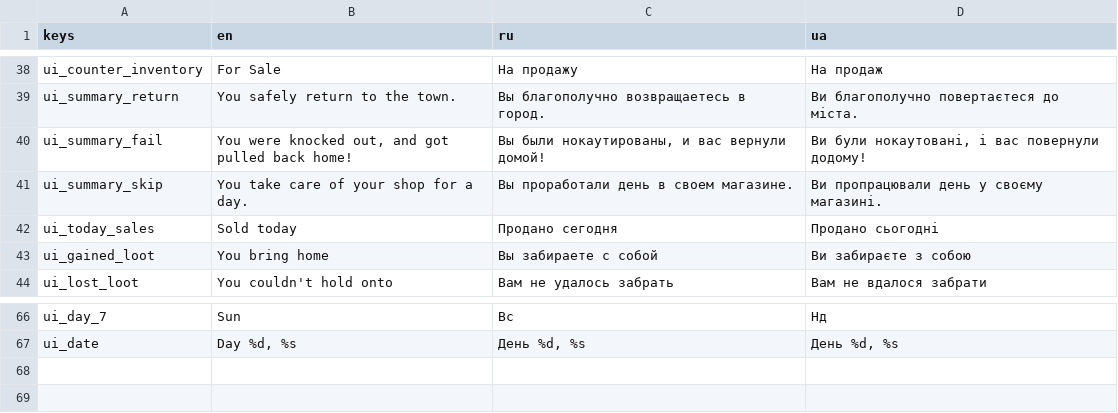
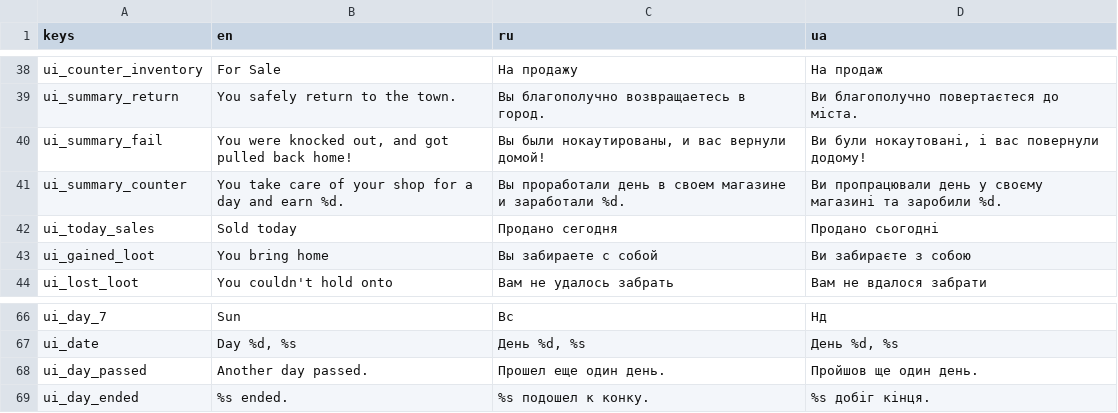
Before and after one commit to dmitriy-shmilo/GBIC23, a CSV file: assets/text/BagelQuest - tr_ui.csv, drawn as a sheet; only a part is shown, gaps mark what is left out.

```diff
--- a/assets/text/BagelQuest - tr_ui.csv
+++ b/assets/text/BagelQuest - tr_ui.csv
@@ -40,3 +40,3 @@ ui_summary_return,You safely return to the town.,Вы благополучно
 ui_summary_fail,"You were knocked out, and got pulled back home!","Вы были нокаутированы, и вас вернули домой!","Ви були нокаутовані, і вас повернули додому!"
-ui_summary_skip,You take care of your shop for a day.,Вы проработали день в своем магазине.,Ви пропрацювали день у своєму магазині.
+ui_summary_counter,You take care of your shop for a day and earn %d.,Вы проработали день в своем магазине и заработали %d.,Ви пропрацювали день у своєму магазині та заробили %d.
 ui_today_sales,Sold today,Продано сегодня,Продано сьогодні
@@ -67 +67,3 @@ ui_day_7,Sun,Вс,Нд
 ui_date,"Day %d, %s","День %d, %s","День %d, %s"
+ui_day_passed,Another day passed.,Прошел еще один день.,Пройшов ще один день.
+ui_day_ended,%s ended.,%s подошел к конку.,%s добіг кінця.
```
Also changed, not shown: assets/text/BagelQuest - tr_hint.csv, assets/text/BagelQuest - tr_traits.csv, 19 other files.
